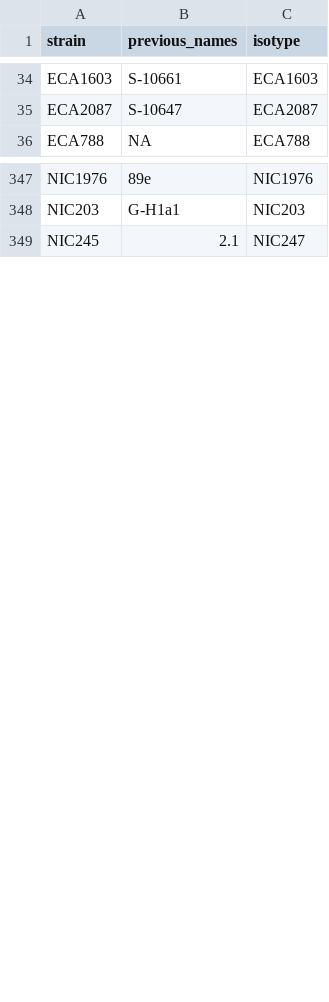
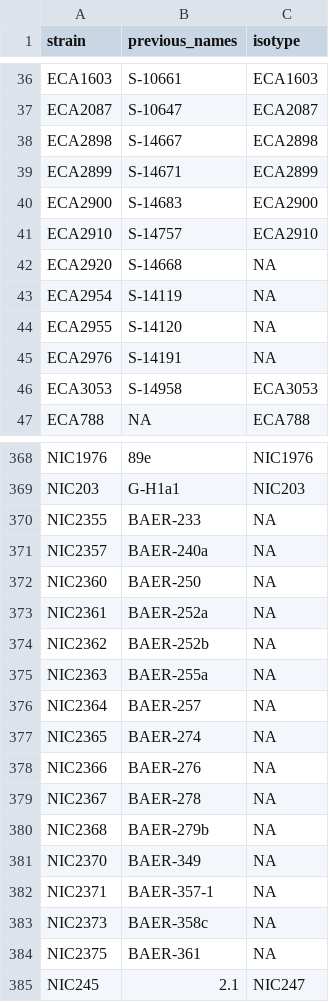
Before and after one commit to AndersenLab/NemaScan, a TSV file: input_data/c_tropicalis/isotypes/strain_isotype_lookup.tsv, drawn as a sheet; only a part is shown, gaps mark what is left out; the diff covers the shown part only; the diff names each change by its address in the sheet, - before the commit and + after, or states it on an @@ line.

```diff
--- a/input_data/c_tropicalis/isotypes/strain_isotype_lookup.tsv
+++ b/input_data/c_tropicalis/isotypes/strain_isotype_lookup.tsv
+row 38: ECA2898 | S-14667 | ECA2898
+row 39: ECA2899 | S-14671 | ECA2899
+row 40: ECA2900 | S-14683 | ECA2900
+row 41: ECA2910 | S-14757 | ECA2910
+row 42: ECA2920 | S-14668 | NA
+row 43: ECA2954 | S-14119 | NA
+row 44: ECA2955 | S-14120 | NA
+row 45: ECA2976 | S-14191 | NA
+row 46: ECA3053 | S-14958 | ECA3053
+row 370: NIC2355 | BAER-233 | NA
+row 371: NIC2357 | BAER-240a | NA
+row 372: NIC2360 | BAER-250 | NA
+row 373: NIC2361 | BAER-252a | NA
+row 374: NIC2362 | BAER-252b | NA
+row 375: NIC2363 | BAER-255a | NA
+row 376: NIC2364 | BAER-257 | NA
+row 377: NIC2365 | BAER-274 | NA
+row 378: NIC2366 | BAER-276 | NA
+row 379: NIC2367 | BAER-278 | NA
+row 380: NIC2368 | BAER-279b | NA
+row 381: NIC2370 | BAER-349 | NA
+row 382: NIC2371 | BAER-357-1 | NA
+row 383: NIC2373 | BAER-358c | NA
+row 384: NIC2375 | BAER-361 | NA
```
Also changed, not shown: 24 added rows elsewhere in this file, input_data/c_briggsae/isotypes/strain_isotype_lookup.tsv, 8 other files.
